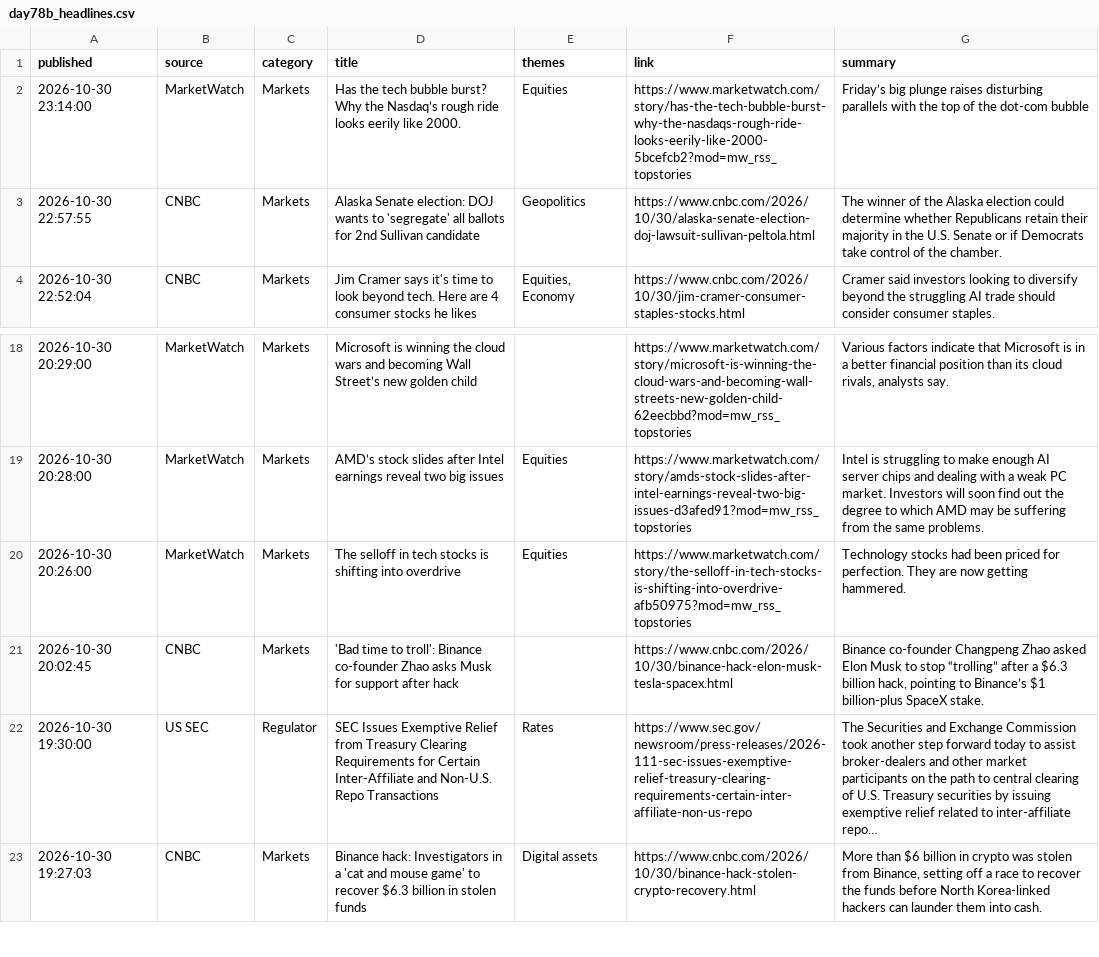
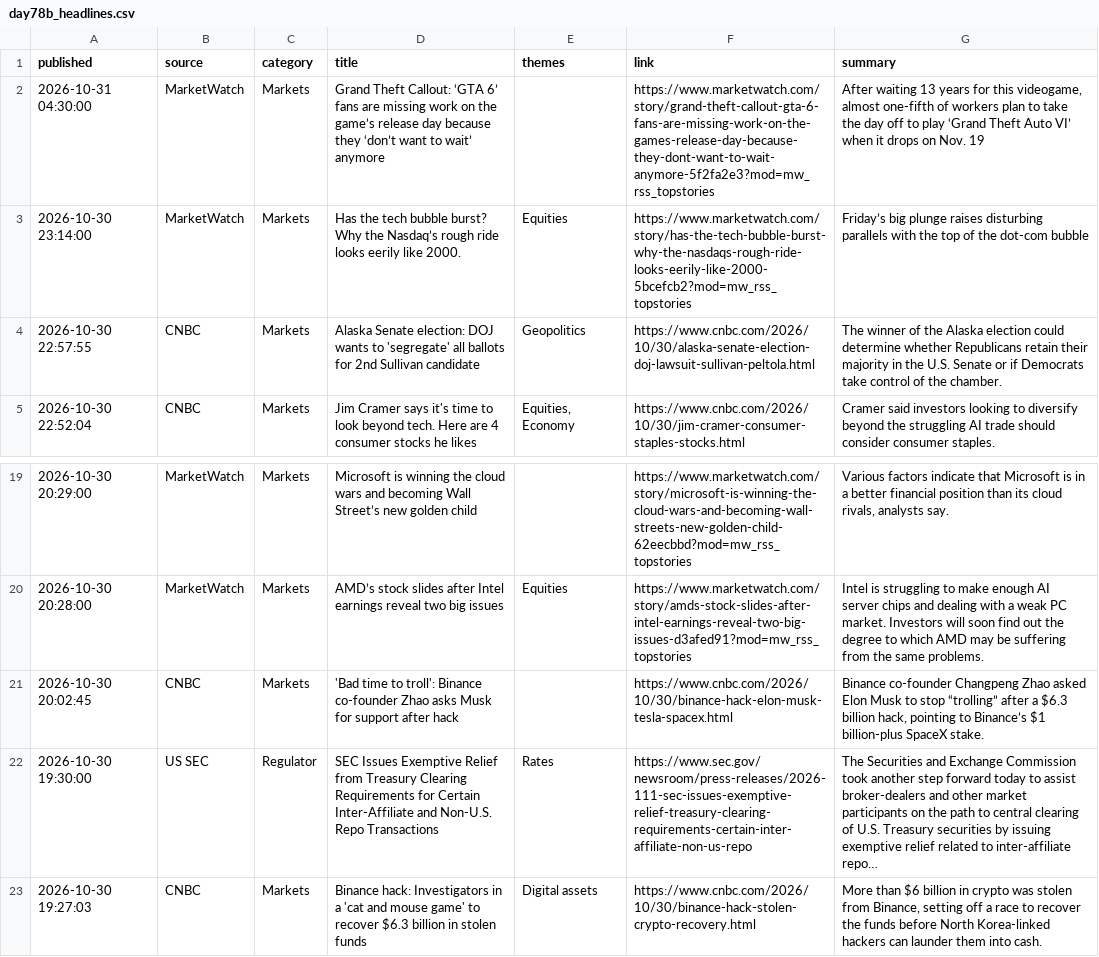
Before and after one commit to Agunp1/AI-Financial-Analyst, a CSV file: day78b_headlines.csv, drawn as a sheet; only a part is shown, gaps mark what is left out; removed rows and columns are numbered as before the commit, all else as after; the diff names each change by its address in the sheet, - before the commit and + after, or states it on an @@ line.

Commit message:
Price refresh 2026-10-31 05:26 UTC

```diff
--- a/day78b_headlines.csv
+++ b/day78b_headlines.csv
+row 2: 2026-10-31 04:30:00 | MarketWatch | Markets | Grand Theft Callout: ‘GTA 6’ fans are missing work on the game’s release day because they ‘don’t want to wait’ anymore |  | https://www.marketwatch.com/story/grand-theft-callout-gta-6-fans-are-missing-work-on-the-games-release-day-because-they-dont-want-to-wait-anymore-5f2fa2e3?mod=mw_rss_topstories | After waiting 13 years for this videogame, almost one-fifth of workers plan to take the day off to play ‘Grand Theft Auto VI’ when it drops on Nov. 19
-row 20: 2026-10-30 20:26:00 | MarketWatch | Markets | The selloff in tech stocks is shifting into overdrive | Equities | https://www.marketwatch.com/story/the-selloff-in-tech-stocks-is-shifting-into-overdrive-afb50975?mod=mw_rss_topstories | Technology stocks had been priced for perfection. They are now getting hammered.
```
Also changed, not shown: day67_asset_class_risk_monitor.csv, day67_instrument_risk_monitor.csv, 25 other files.
